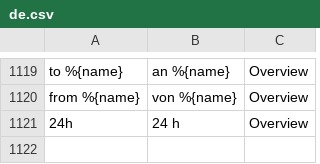
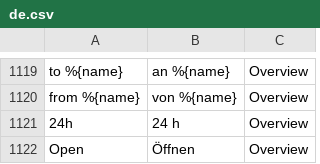
Before and after one commit to Nexusoft/NexusInterface, a CSV file: assets/translations/de.csv, drawn as a sheet; only a part is shown, gaps mark what is left out.

```diff
--- a/assets/translations/de.csv
+++ b/assets/translations/de.csv
@@ -1131 +1131,2 @@
 "24h","24 h","Overview"
+"Open","Öffnen","Overview"
```
Also changed, not shown: assets/translations/hu.csv, assets/translations/pl.csv, 15 other files.
